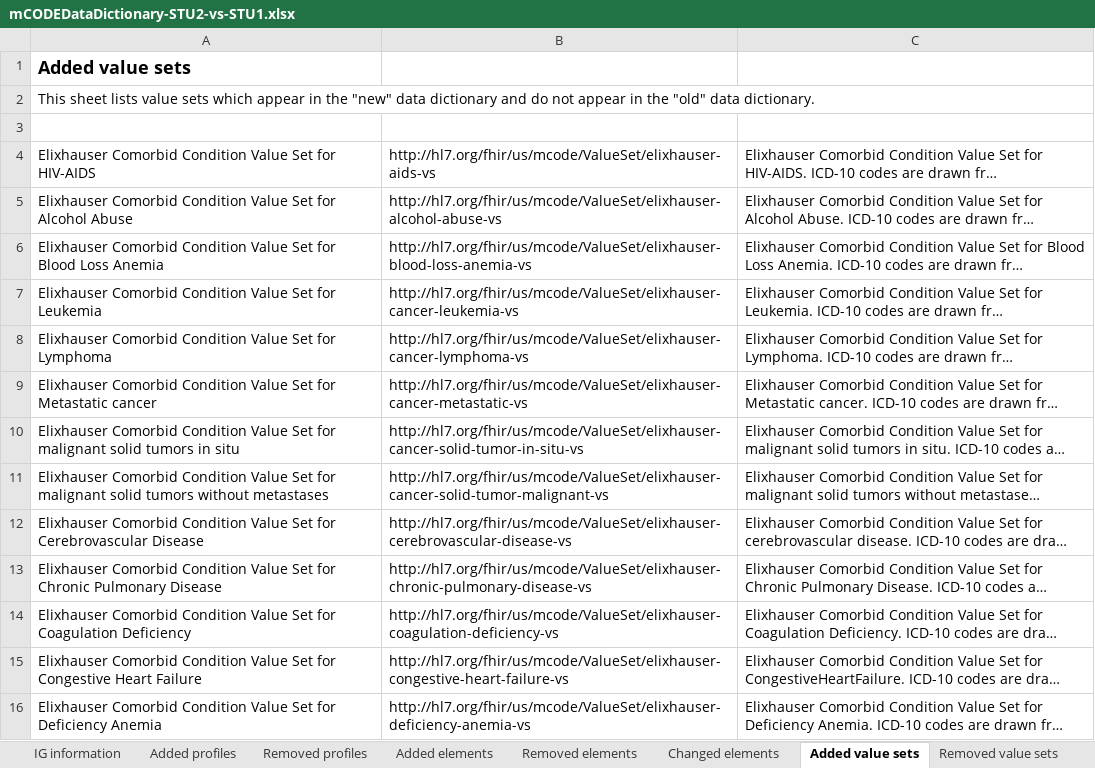
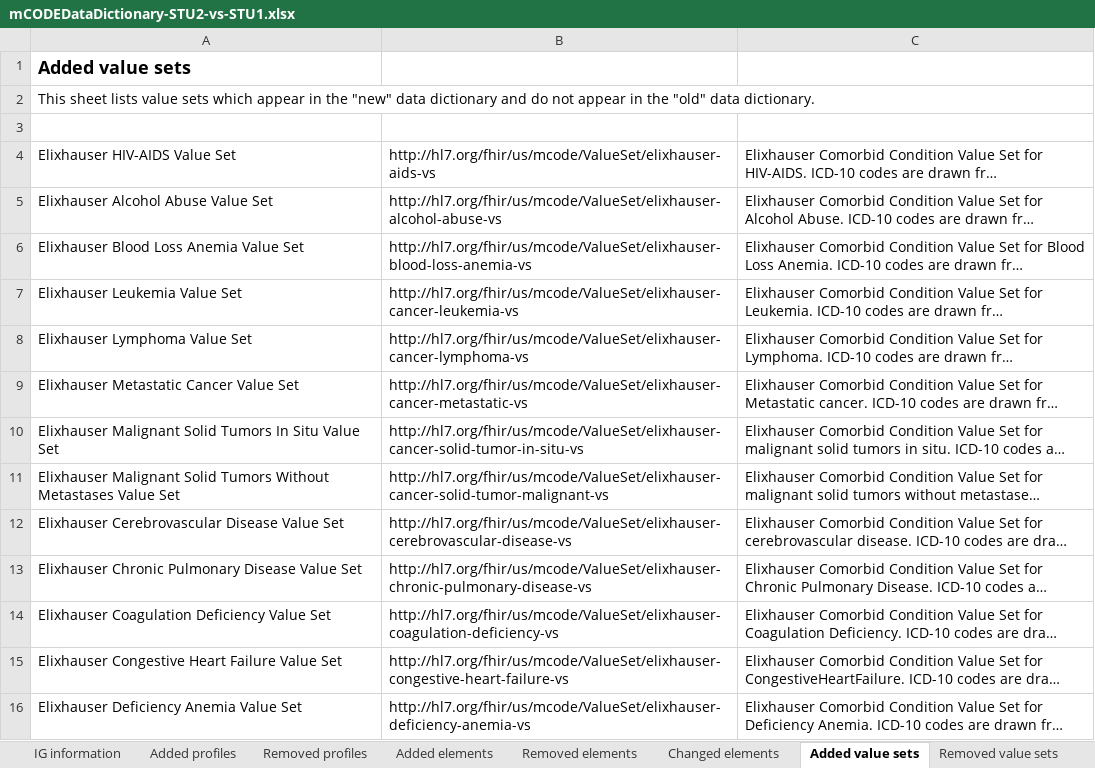
Before and after one commit to HL7/fhir-mCODE-ig, an Excel workbook: input/images/data-dictionary/mCODEDataDictionary-STU2-vs-STU1.xlsx, sheet Added value sets, drawn as a sheet; only a part is shown; long unchanged cells end in …; values as stored, in another font and other column widths than the file's, no borders; table styles not drawn; the diff covers the shown part only; the diff names each change by its address in the sheet, - before the commit and + after, or states it on an @@ line.

```diff
--- a/input/images/data-dictionary/mCODEDataDictionary-STU2-vs-STU1.xlsx (sheet Added value sets)
+++ b/input/images/data-dictionary/mCODEDataDictionary-STU2-vs-STU1.xlsx (sheet Added value sets)
-A4 (Title): Elixhauser Comorbid Condition Value Set for HIV-AIDS
+A4 (Title): Elixhauser HIV-AIDS Value Set
-A5 (Title): Elixhauser Comorbid Condition Value Set for Alcohol Abuse
+A5 (Title): Elixhauser Alcohol Abuse Value Set
-A6 (Title): Elixhauser Comorbid Condition Value Set for Blood Loss Anemia
+A6 (Title): Elixhauser Blood Loss Anemia Value Set
-A7 (Title): Elixhauser Comorbid Condition Value Set for Leukemia
+A7 (Title): Elixhauser Leukemia Value Set
-A8 (Title): Elixhauser Comorbid Condition Value Set for Lymphoma
+A8 (Title): Elixhauser Lymphoma Value Set
-A9 (Title): Elixhauser Comorbid Condition Value Set for Metastatic cancer
+A9 (Title): Elixhauser Metastatic Cancer Value Set
-A10 (Title): Elixhauser Comorbid Condition Value Set for malignant solid tumors in situ
+A10 (Title): Elixhauser Malignant Solid Tumors In Situ Value Set
-A11 (Title): Elixhauser Comorbid Condition Value Set for malignant solid tumors without metastases
+A11 (Title): Elixhauser Malignant Solid Tumors Without Metastases Value Set
-A12 (Title): Elixhauser Comorbid Condition Value Set for Cerebrovascular Disease
+A12 (Title): Elixhauser Cerebrovascular Disease Value Set
-A13 (Title): Elixhauser Comorbid Condition Value Set for Chronic Pulmonary Disease
+A13 (Title): Elixhauser Chronic Pulmonary Disease Value Set
-A14 (Title): Elixhauser Comorbid Condition Value Set for Coagulation Deficiency
+A14 (Title): Elixhauser Coagulation Deficiency Value Set
-A15 (Title): Elixhauser Comorbid Condition Value Set for Congestive Heart Failure
+A15 (Title): Elixhauser Congestive Heart Failure Value Set
-A16 (Title): Elixhauser Comorbid Condition Value Set for Deficiency Anemia
+A16 (Title): Elixhauser Deficiency Anemia Value Set
```
Also changed, not shown: 14 added rows, 2 removed rows and 41 edited cells elsewhere in this sheet, sheet Changed elements, sheet Value sets - added codes, sheet Added elements, sheet Value sets - removed codes, sheet Value sets - changed codes, sheet Added profiles, 3 more sheets, hidden cells, input/images/data-dictionary/mCODEDataDictionary-STU2.xlsx, 7 other files.
